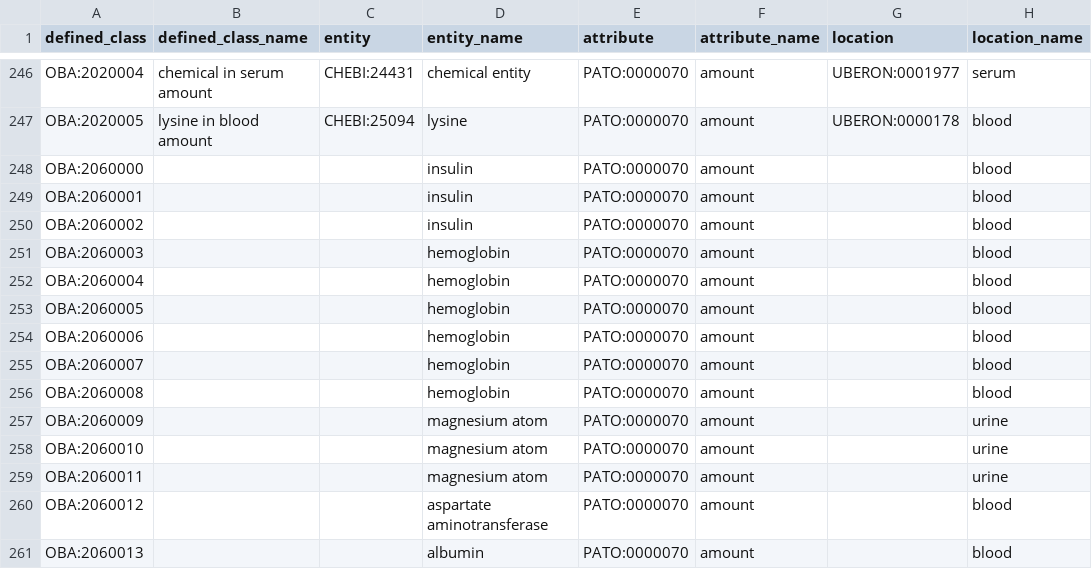
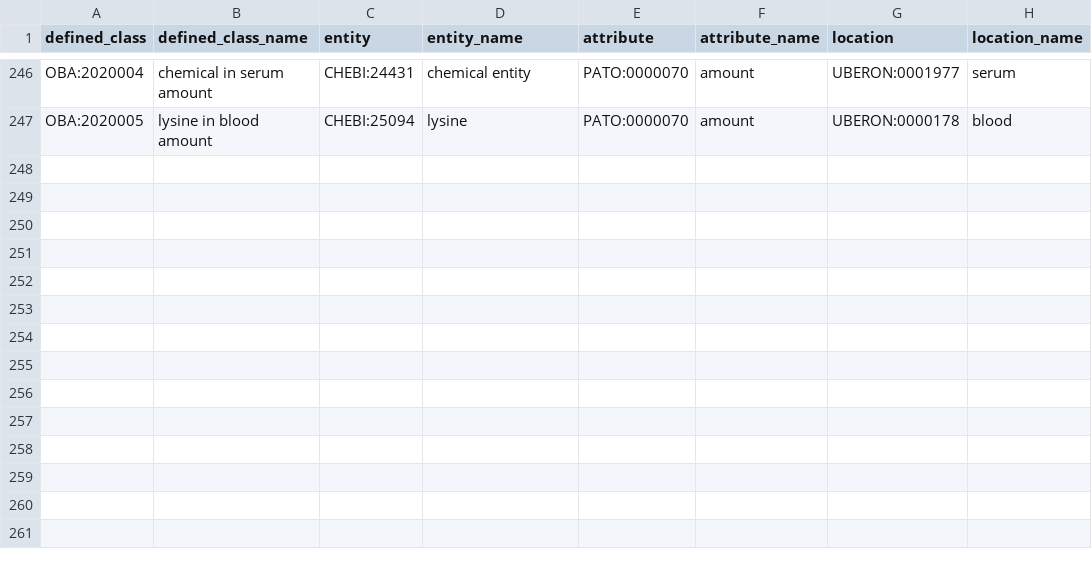
Before and after one commit to obophenotype/bio-attribute-ontology, a TSV file: src/patterns/data/default/entity_attribute_location.tsv, drawn as a sheet; only a part is shown, gaps mark what is left out.

```diff
--- a/src/patterns/data/default/entity_attribute_location.tsv
+++ b/src/patterns/data/default/entity_attribute_location.tsv
@@ -247,15 +247 @@ OBA:2020004	chemical in serum amount	CHEBI:24431	chemical entity	PATO:0000070	am
 OBA:2020005	lysine in blood amount	CHEBI:25094	lysine	PATO:0000070	amount	UBERON:0000178	blood
-OBA:2060000			insulin	PATO:0000070	amount		blood
-OBA:2060001			insulin	PATO:0000070	amount		blood
-OBA:2060002			insulin	PATO:0000070	amount		blood
-OBA:2060003			hemoglobin	PATO:0000070	amount		blood
-OBA:2060004			hemoglobin	PATO:0000070	amount		blood
-OBA:2060005			hemoglobin	PATO:0000070	amount		blood
-OBA:2060006			hemoglobin	PATO:0000070	amount		blood
-OBA:2060007			hemoglobin	PATO:0000070	amount		blood
-OBA:2060008			hemoglobin	PATO:0000070	amount		blood
-OBA:2060009			magnesium atom	PATO:0000070	amount		urine
-OBA:2060010			magnesium atom	PATO:0000070	amount		urine
-OBA:2060011			magnesium atom	PATO:0000070	amount		urine
-OBA:2060012			aspartate aminotransferase	PATO:0000070	amount		blood
-OBA:2060013			albumin	PATO:0000070	amount		blood
```
Also changed, not shown: 1 other file.
